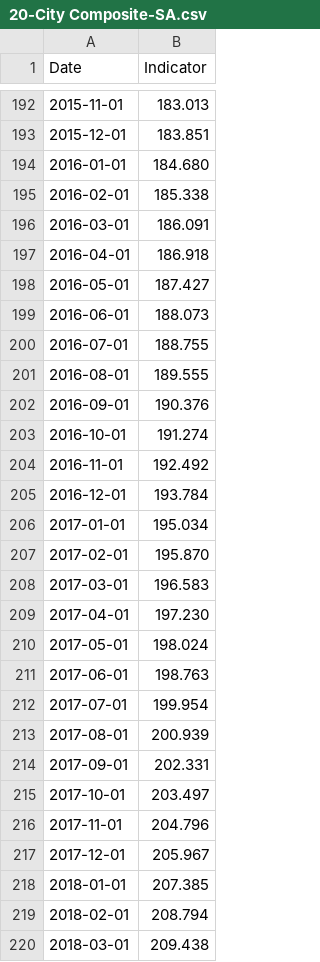
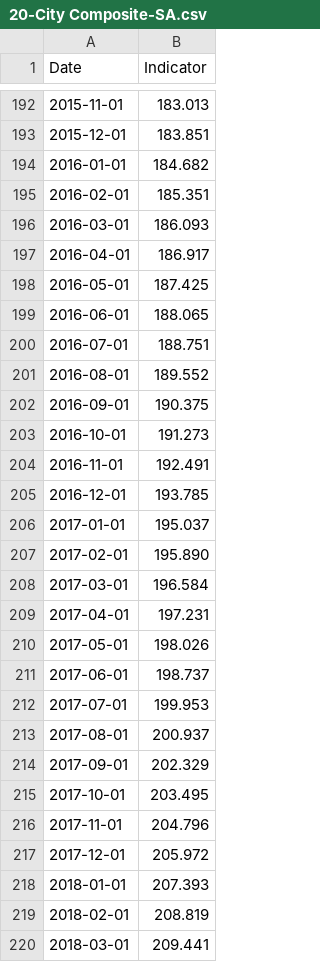
Before and after one commit to datasets/house-prices-us, a CSV file: archive/20-City Composite-SA.csv, drawn as a sheet; only a part is shown, gaps mark what is left out; the diff covers the shown part only.

```diff
--- a/archive/20-City Composite-SA.csv
+++ b/archive/20-City Composite-SA.csv
@@ -193,28 +193,28 @@ Date,Indicator
 2015-12-01,183.851
-2016-01-01,184.680
-2016-02-01,185.338
-2016-03-01,186.091
-2016-04-01,186.918
-2016-05-01,187.427
-2016-06-01,188.073
-2016-07-01,188.755
-2016-08-01,189.555
-2016-09-01,190.376
-2016-10-01,191.274
-2016-11-01,192.492
-2016-12-01,193.784
-2017-01-01,195.034
-2017-02-01,195.870
-2017-03-01,196.583
-2017-04-01,197.230
-2017-05-01,198.024
-2017-06-01,198.763
-2017-07-01,199.954
-2017-08-01,200.939
-2017-09-01,202.331
-2017-10-01,203.497
+2016-01-01,184.682
+2016-02-01,185.351
+2016-03-01,186.093
+2016-04-01,186.917
+2016-05-01,187.425
+2016-06-01,188.065
+2016-07-01,188.751
+2016-08-01,189.552
+2016-09-01,190.375
+2016-10-01,191.273
+2016-11-01,192.491
+2016-12-01,193.785
+2017-01-01,195.037
+2017-02-01,195.890
+2017-03-01,196.584
+2017-04-01,197.231
+2017-05-01,198.026
+2017-06-01,198.737
+2017-07-01,199.953
+2017-08-01,200.937
+2017-09-01,202.329
+2017-10-01,203.495
 2017-11-01,204.796
-2017-12-01,205.967
-2018-01-01,207.385
-2018-02-01,208.794
-2018-03-01,209.438
+2017-12-01,205.972
+2018-01-01,207.393
+2018-02-01,208.819
+2018-03-01,209.441
```
Also changed, not shown: 19 added rows and 101 edited cells elsewhere in this file, archive/10-City Composite-NSA.csv, archive/10-City Composite-SA.csv, 46 other files.
